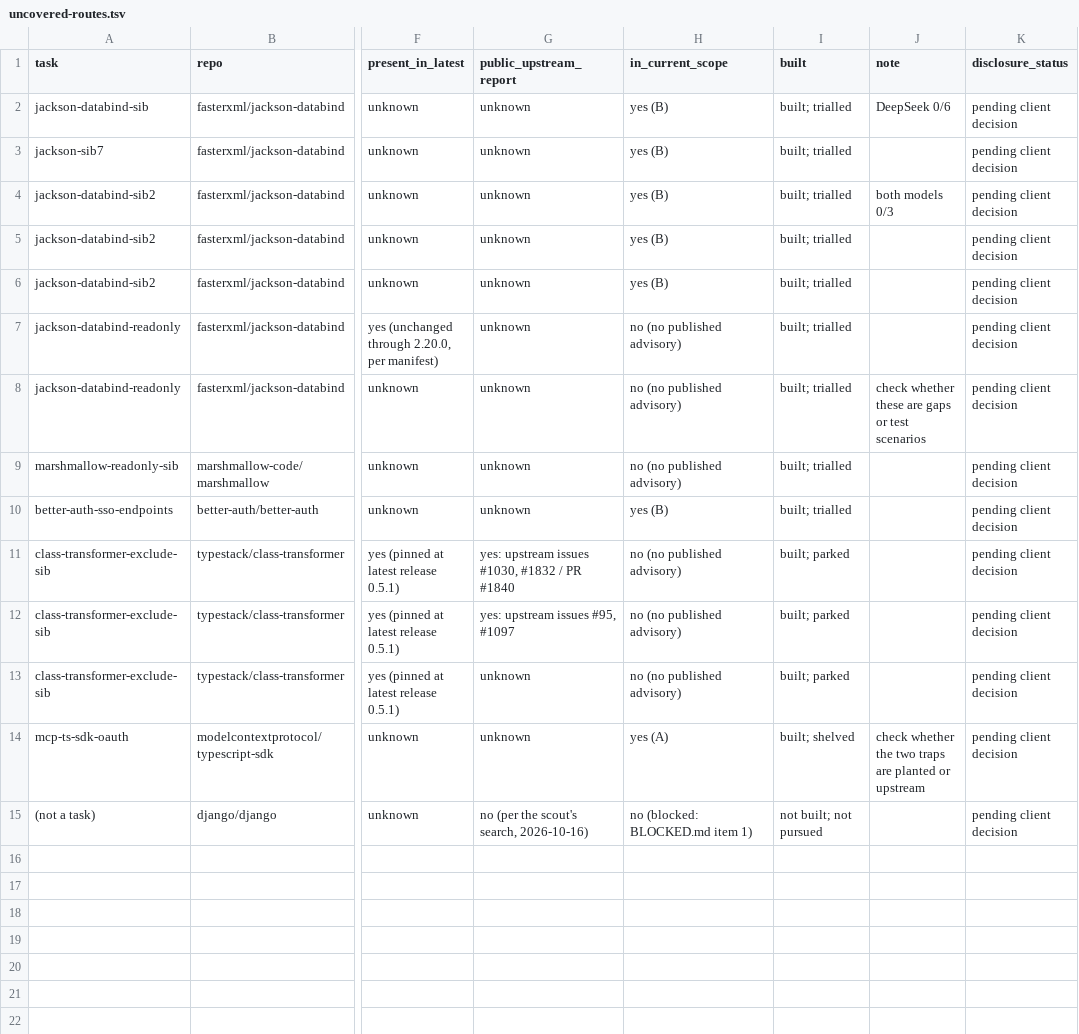
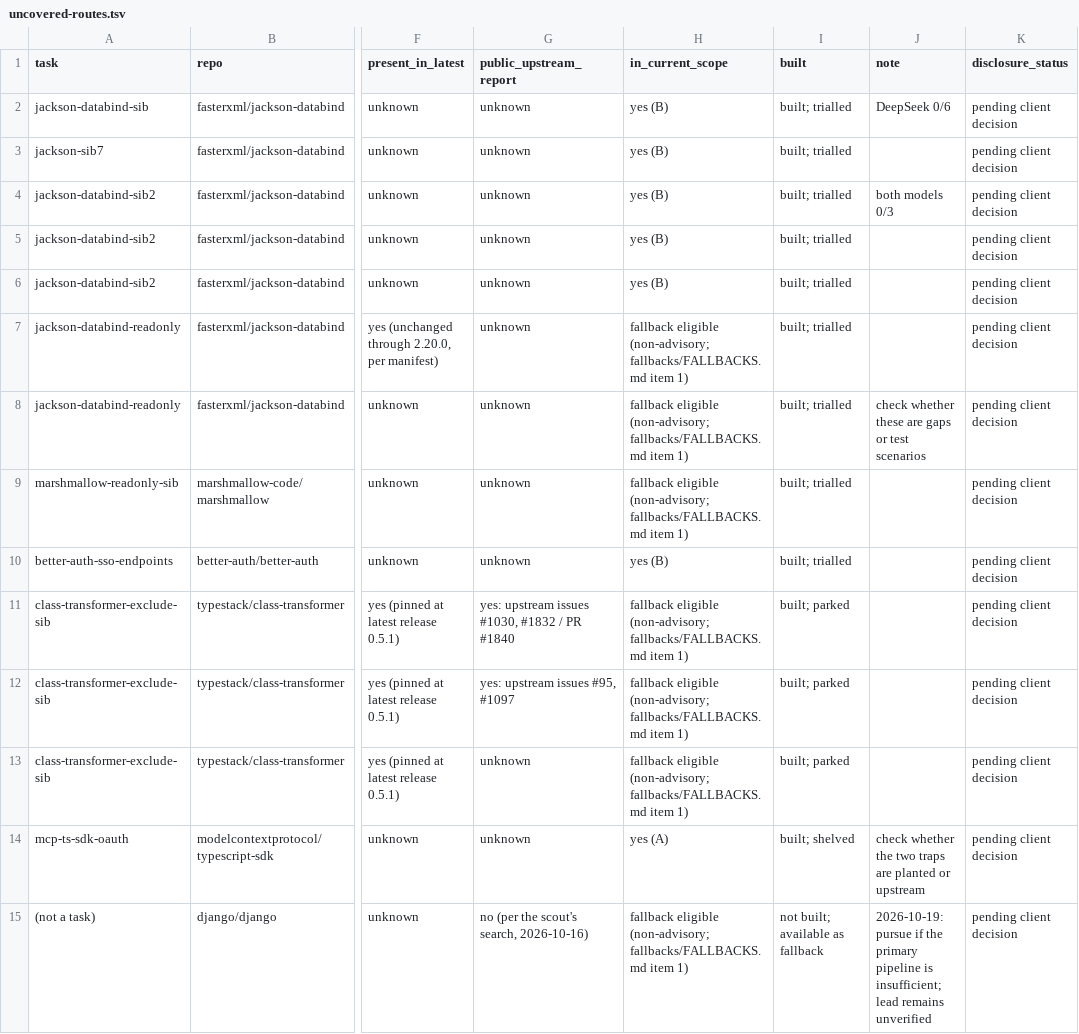
Before and after one commit to aamiralidsinc/cwe-bench, a TSV file: build/audit/uncovered-routes.tsv, drawn as a sheet; only a part is shown, gaps mark what is left out; the diff names each change by its address in the sheet, - before the commit and + after, or states it on an @@ line.

Commit message:
Define fallback policy and remove obsolete blocked records

```diff
--- a/build/audit/uncovered-routes.tsv
+++ b/build/audit/uncovered-routes.tsv
-H7:H9 (in_current_scope): no (no published advisory)
+H7:H9 (in_current_scope): fallback eligible (non-advisory; fallbacks/FALLBACKS.md item 1)
-H11:H13 (in_current_scope): no (no published advisory)
+H11:H13 (in_current_scope): fallback eligible (non-advisory; fallbacks/FALLBACKS.md item 1)
-H15 (in_current_scope): no (blocked: BLOCKED.md item 1)
+H15 (in_current_scope): fallback eligible (non-advisory; fallbacks/FALLBACKS.md item 1)
-I15 (built): not built; not pursued
+I15 (built): not built; available as fallback
-J15 (note): (empty)
+J15 (note): 2026-10-19: pursue if the primary pipeline is insufficient; lead remains unverified
```
Also changed, not shown: 15 other files.
